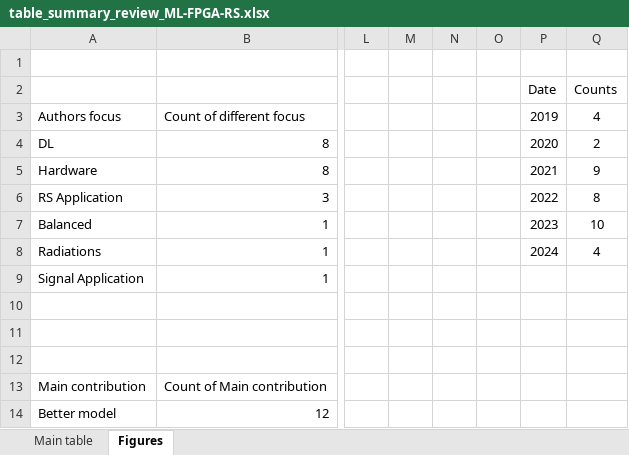
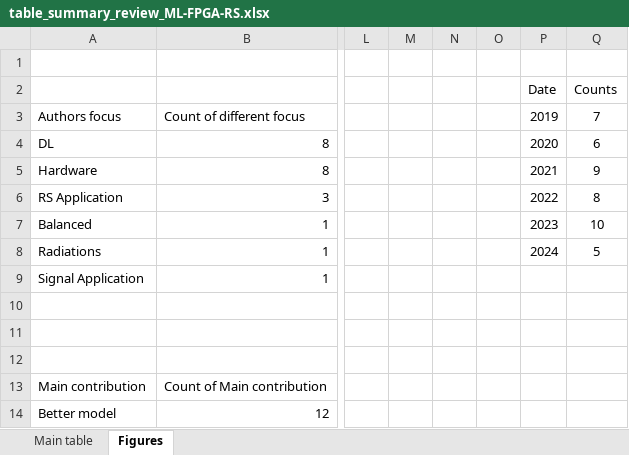
Before and after one commit to CedricLeon/Survey_RS-ML-FPGA, an Excel workbook: data/Review_Ml-RS-FPGA/table_summary_review_ML-FPGA-RS.xlsx, sheet Figures, drawn as a sheet; only a part is shown, gaps mark what is left out; values as stored, in another font and other column widths than the file's, no borders; charts and pictures not drawn; the diff names each change by its address in the sheet, - before the commit and + after, or states it on an @@ line.

```diff
--- a/data/Review_Ml-RS-FPGA/table_summary_review_ML-FPGA-RS.xlsx (sheet Figures)
+++ b/data/Review_Ml-RS-FPGA/table_summary_review_ML-FPGA-RS.xlsx (sheet Figures)
-Q3 (Counts): 4
+Q3 (Counts): 7
-Q4 (Counts): 2
+Q4 (Counts): 6
-Q8 (Counts): 4
+Q8 (Counts): 5
```
Also changed, not shown: sheet Main table, charts or pictures.
